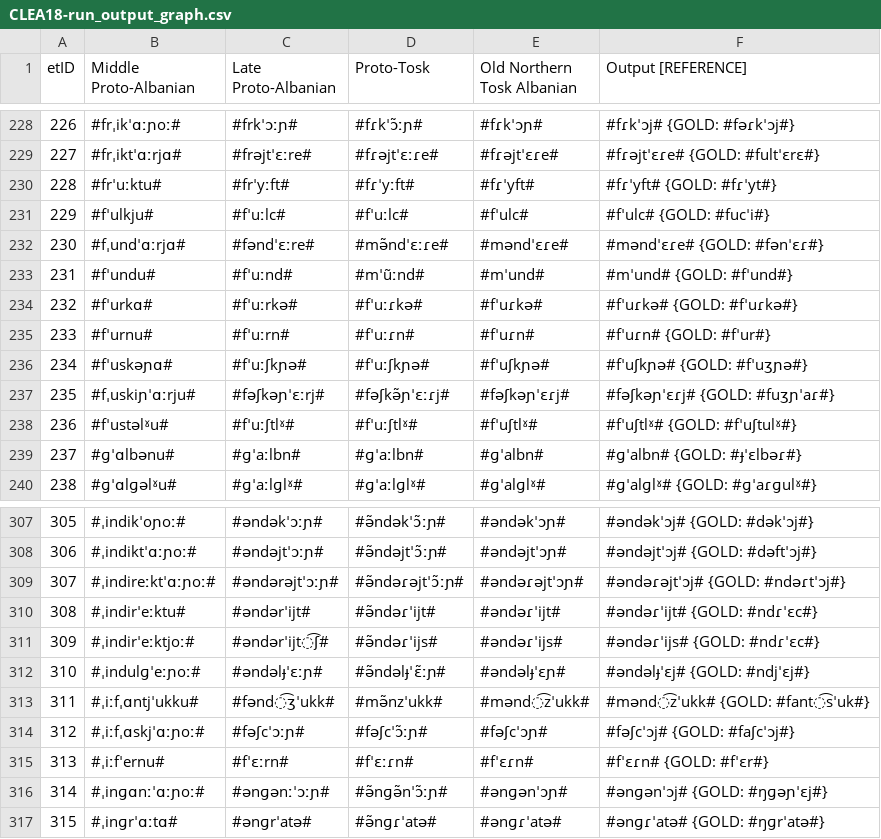
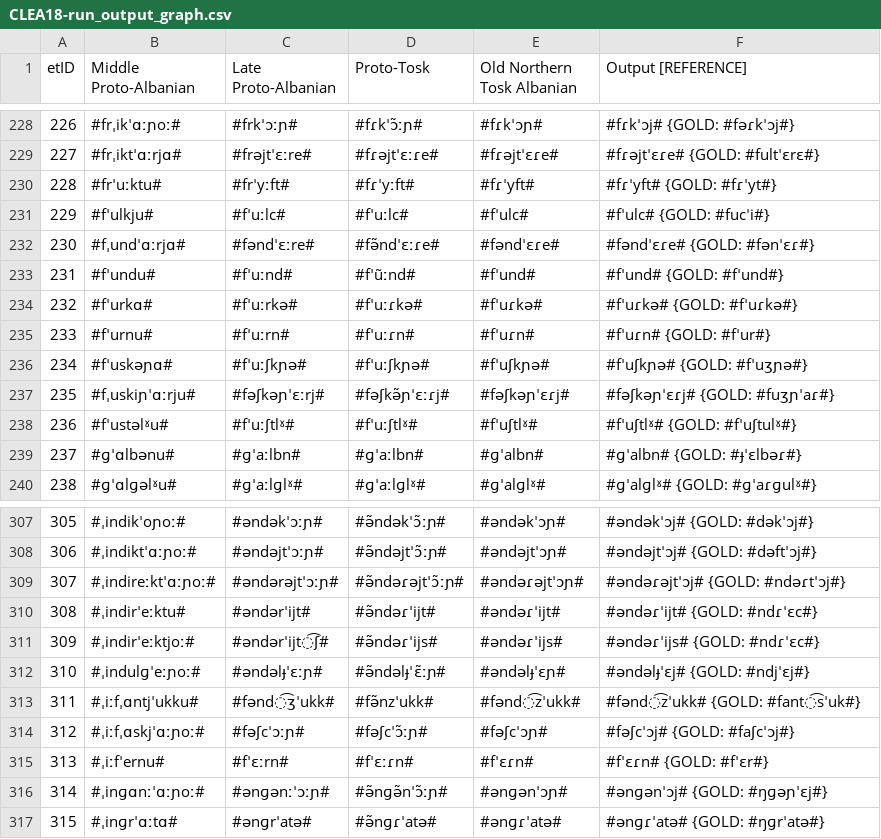
Before and after one commit to clmarr/Albanian-CFR, a CSV file: CLEA18-run/CLEA18-run_output_graph.csv, drawn as a sheet; only a part is shown, gaps mark what is left out.

```diff
--- a/CLEA18-run/CLEA18-run_output_graph.csv
+++ b/CLEA18-run/CLEA18-run_output_graph.csv
@@ -231,4 +231,4 @@ etID  | Middle Proto-Albanian | Late Proto-Albanian |  Proto-Tosk |  Old Norther
 229    | #fˈulkju# | #fˈuːlc# | #fˈuːlc# | #fˈulc# | #fˈulc# {GOLD: #fucˈi#}
-230    | #fˌundˈɑːrjɑ# | #fəndˈɛːre# | #mə̃ndˈɛːɾe# | #məndˈɛɾe# | #məndˈɛɾe# {GOLD: #fənˈɛɾ#}
-231    | #fˈundu# | #fˈuːnd# | #mˈũːnd# | #mˈund# | #mˈund# {GOLD: #fˈund#}
+230    | #fˌundˈɑːrjɑ# | #fəndˈɛːre# | #fə̃ndˈɛːɾe# | #fəndˈɛɾe# | #fəndˈɛɾe# {GOLD: #fənˈɛɾ#}
+231    | #fˈundu# | #fˈuːnd# | #fˈũːnd# | #fˈund# | #fˈund# {GOLD: #fˈund#}
 232    | #fˈurkɑ# | #fˈuːrkə# | #fˈuːɾkə# | #fˈuɾkə# | #fˈuɾkə# {GOLD: #fˈuɾkə#}
@@ -312,3 +312,3 @@ etID  | Middle Proto-Albanian | Late Proto-Albanian |  Proto-Tosk |  Old Norther
 310    | #ˌindulɡˈeːɲoː# | #əndəlɟˈɛːɲ# | #ə̃ndəlɟˈɛ̃ːɲ# | #əndəlɟˈɛɲ# | #əndəlɟˈɛj# {GOLD: #ndjˈɛj#}
-311    | #ˌiːfˌɑntjˈukku# | #fənd͡ʒˈukk# | #mə̃nzˈukk# | #mənd͡zˈukk# | #mənd͡zˈukk# {GOLD: #fant͡sˈuk#}
+311    | #ˌiːfˌɑntjˈukku# | #fənd͡ʒˈukk# | #fə̃nzˈukk# | #fənd͡zˈukk# | #fənd͡zˈukk# {GOLD: #fant͡sˈuk#}
 312    | #ˌiːfˌɑskjˈɑːɲoː# | #fəʃcˈɔːɲ# | #fəʃcˈɔ̃ːɲ# | #fəʃcˈɔɲ# | #fəʃcˈɔj# {GOLD: #faʃcˈɔj#}
```
Also changed, not shown: 12 other files.
